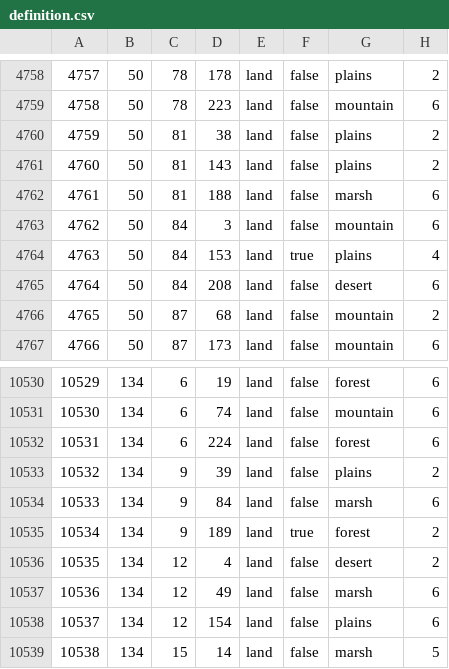
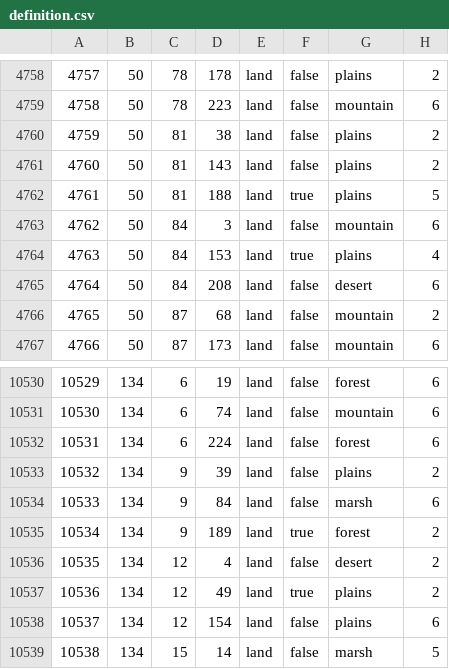
Before and after one commit to SilentEnforcer/tgwr-mod, a CSV file: map/definition.csv, drawn as a sheet; only a part is shown, gaps mark what is left out.

```diff
--- a/map/definition.csv
+++ b/map/definition.csv
@@ -4761,3 +4761,3 @@
 4760;50;81;143;land;false;plains;2
-4761;50;81;188;land;false;marsh;6
+4761;50;81;188;land;true;plains;5
 4762;50;84;3;land;false;mountain;6
@@ -10536,3 +10536,3 @@
 10535;134;12;4;land;false;desert;2
-10536;134;12;49;land;false;marsh;6
+10536;134;12;49;land;true;plains;2
 10537;134;12;154;land;false;plains;6
```
Also changed, not shown: 13 other files.
